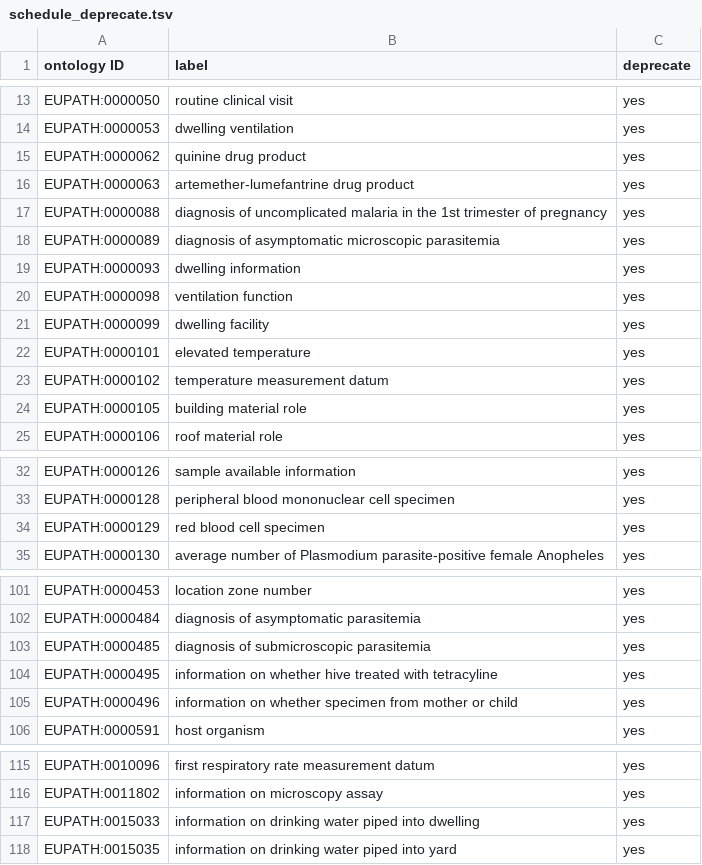
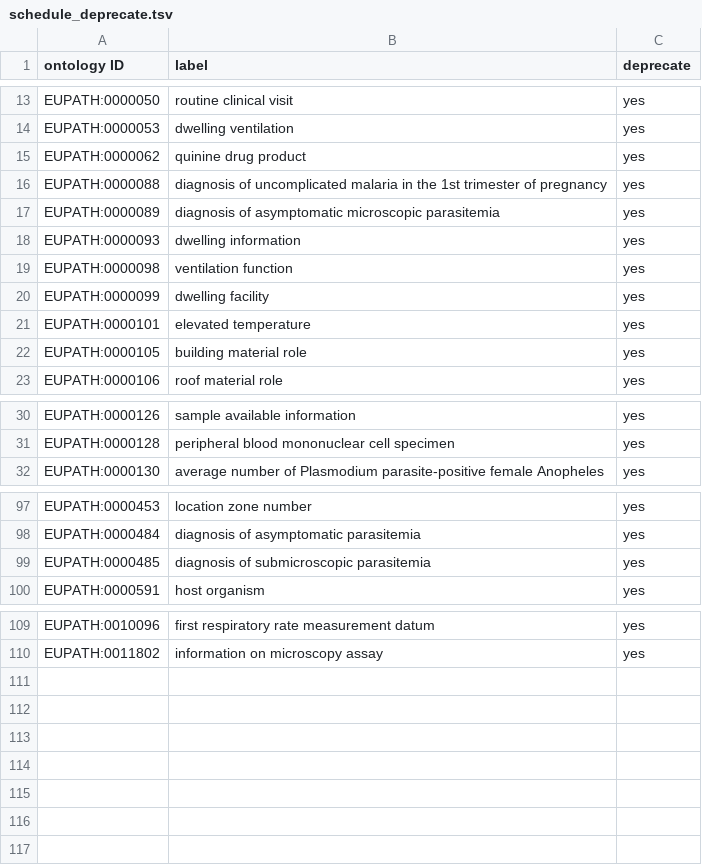
Before and after one commit to VEuPathDB-ontology/VEuPathDB-ontology, a TSV file: src/ontology/templates/schedule_deprecate.tsv, drawn as a sheet; only a part is shown, gaps mark what is left out; the diff covers the shown part only.

Commit message:
Updated obsolete & schedule_deprecate modules
& added temperature measurement datum from OBI

```diff
--- a/src/ontology/templates/schedule_deprecate.tsv
+++ b/src/ontology/templates/schedule_deprecate.tsv
@@ -15,3 +15,2 @@ EUPATH:0000053	dwelling ventilation	yes
 EUPATH:0000062	quinine drug product	yes
-EUPATH:0000063	artemether-lumefantrine drug product	yes
 EUPATH:0000088	diagnosis of uncomplicated malaria in the 1st trimester of pregnancy	yes
@@ -22,3 +21,2 @@ EUPATH:0000099	dwelling facility	yes
 EUPATH:0000101	elevated temperature	yes
-EUPATH:0000102	temperature measurement datum	yes
 EUPATH:0000105	building material role	yes
@@ -33,3 +31,2 @@ EUPATH:0000126	sample available information	yes
 EUPATH:0000128	peripheral blood mononuclear cell specimen	yes
-EUPATH:0000129	red blood cell specimen	yes
 EUPATH:0000130	average number of Plasmodium parasite-positive female Anopheles	yes
@@ -103,4 +99,2 @@ EUPATH:0000484	diagnosis of asymptomatic parasitemia	yes
 EUPATH:0000485	diagnosis of submicroscopic parasitemia	yes
-EUPATH:0000495	information on whether hive treated with tetracyline	yes
-EUPATH:0000496	information on whether specimen from mother or child	yes
 EUPATH:0000591	host organism	yes
@@ -116,3 +110 @@ EUPATH:0010096	first respiratory rate measurement datum	yes
 EUPATH:0011802	information on microscopy assay	yes
-EUPATH:0015033	information on drinking water piped into dwelling	yes
-EUPATH:0015035	information on drinking water piped into yard	yes
```
Also changed, not shown: 1 removed row elsewhere in this file, src/ontology/templates/obsolete.tsv, 3 other files.
